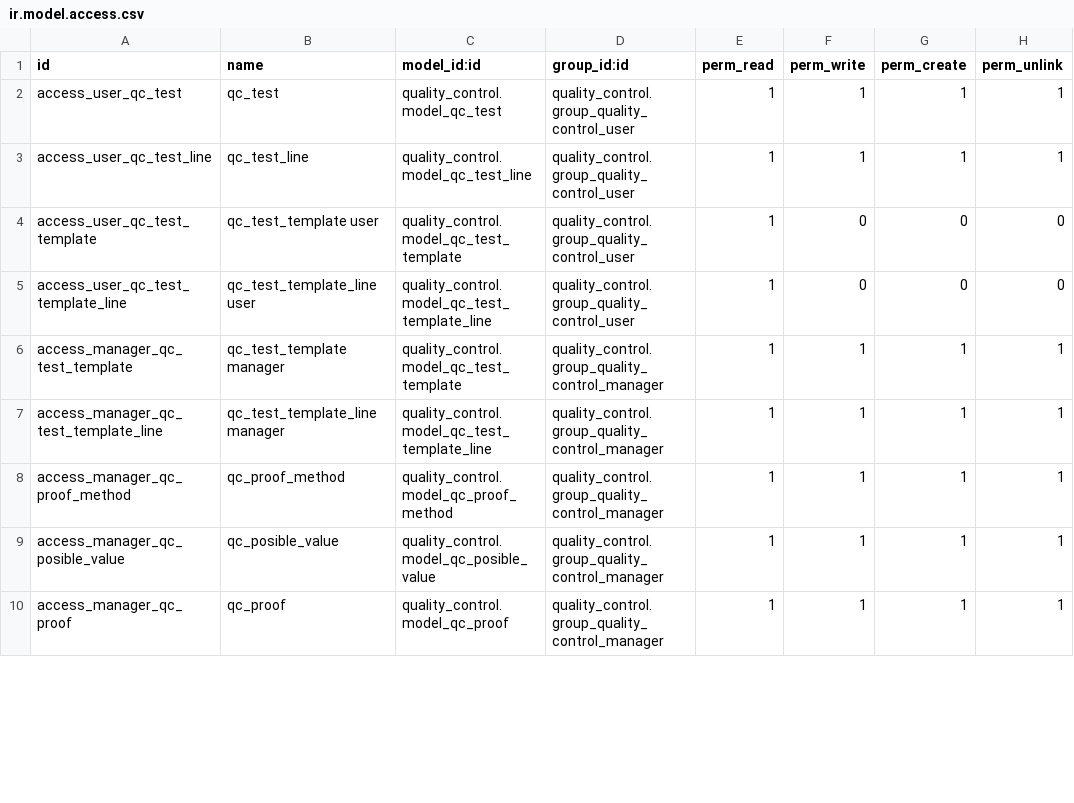
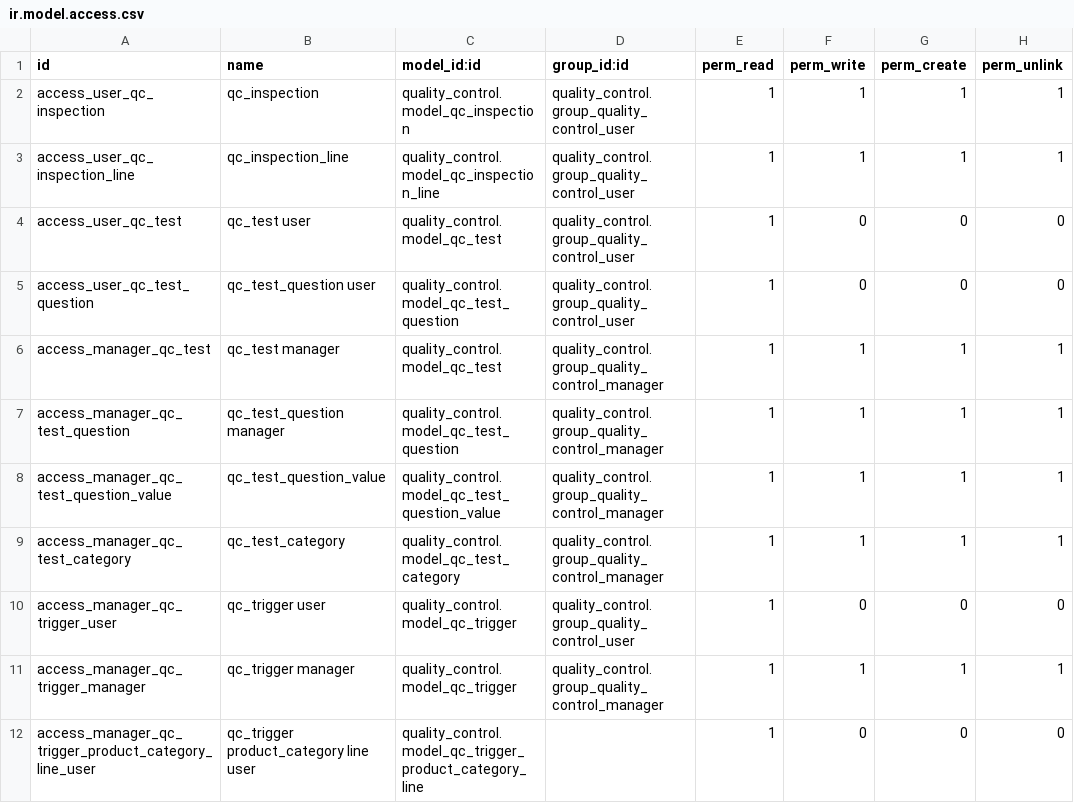
Before and after one commit to hpatelserpentcs/manufacture, a CSV file: quality_control_oca/security/ir.model.access.csv, drawn as a sheet; only a part is shown; the diff covers the shown part only.

Commit message:
quality_control: Total refactorization with new API, README files, and new concepts. * Triggers for product category * ACLs * Tolerances in questions * one2many copyable * Fix some views * Error on same tolerance * Colors on inspection lines * Unify inspection header data assignment in set_test method * key name in set_test * Change icon set

```diff
--- a/quality_control_oca/security/ir.model.access.csv
+++ b/quality_control_oca/security/ir.model.access.csv
@@ -1,10 +1,12 @@
 id,name,model_id:id,group_id:id,perm_read,perm_write,perm_create,perm_unlink
-access_user_qc_test,qc_test,quality_control.model_qc_test,quality_control.group_quality_control_user,1,1,1,1
-access_user_qc_test_line,qc_test_line,quality_control.model_qc_test_line,quality_control.group_quality_control_user,1,1,1,1
-access_user_qc_test_template,qc_test_template user,quality_control.model_qc_test_template,quality_control.group_quality_control_user,1,0,0,0
-access_user_qc_test_template_line,qc_test_template_line user,quality_control.model_qc_test_template_line,quality_control.group_quality_control_user,1,0,0,0
-access_manager_qc_test_template,qc_test_template manager,quality_control.model_qc_test_template,quality_control.group_quality_control_manager,1,1,1,1
-access_manager_qc_test_template_line,qc_test_template_line manager,quality_control.model_qc_test_template_line,quality_control.group_quality_control_manager,1,1,1,1
-access_manager_qc_proof_method,qc_proof_method,quality_control.model_qc_proof_method,quality_control.group_quality_control_manager,1,1,1,1
-access_manager_qc_posible_value,qc_posible_value,quality_control.model_qc_posible_value,quality_control.group_quality_control_manager,1,1,1,1
-access_manager_qc_proof,qc_proof,quality_control.model_qc_proof,quality_control.group_quality_control_manager,1,1,1,1
+access_user_qc_inspection,qc_inspection,quality_control.model_qc_inspection,quality_control.group_quality_control_user,1,1,1,1
+access_user_qc_inspection_line,qc_inspection_line,quality_control.model_qc_inspection_line,quality_control.group_quality_control_user,1,1,1,1
+access_user_qc_test,qc_test user,quality_control.model_qc_test,quality_control.group_quality_control_user,1,0,0,0
+access_user_qc_test_question,qc_test_question user,quality_control.model_qc_test_question,quality_control.group_quality_control_user,1,0,0,0
+access_manager_qc_test,qc_test manager,quality_control.model_qc_test,quality_control.group_quality_control_manager,1,1,1,1
+access_manager_qc_test_question,qc_test_question manager,quality_control.model_qc_test_question,quality_control.group_quality_control_manager,1,1,1,1
+access_manager_qc_test_question_value,qc_test_question_value,quality_control.model_qc_test_question_value,quality_control.group_quality_control_manager,1,1,1,1
+access_manager_qc_test_category,qc_test_category,quality_control.model_qc_test_category,quality_control.group_quality_control_manager,1,1,1,1
+access_manager_qc_trigger_user,qc_trigger user,quality_control.model_qc_trigger,quality_control.group_quality_control_user,1,0,0,0
+access_manager_qc_trigger_manager,qc_trigger manager,quality_control.model_qc_trigger,quality_control.group_quality_control_manager,1,1,1,1
+access_manager_qc_trigger_product_category_line_user,qc_trigger product_category line user,quality_control.model_qc_trigger_product_category_line,,1,0,0,0
```
Also changed, not shown: 2 added rows and 12 edited cells elsewhere in this file, 30 other files.
